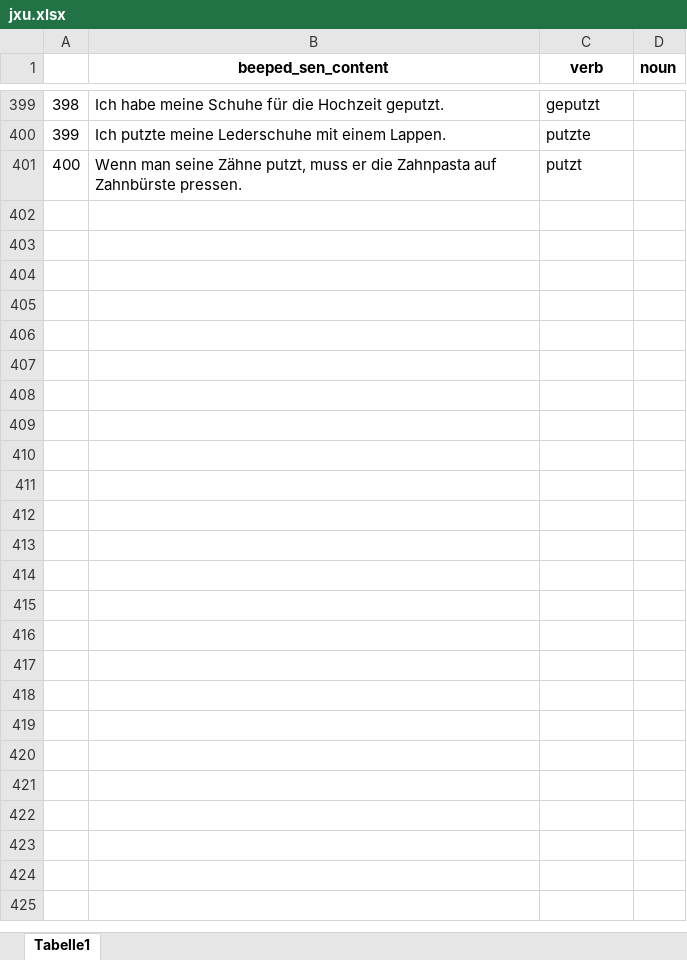
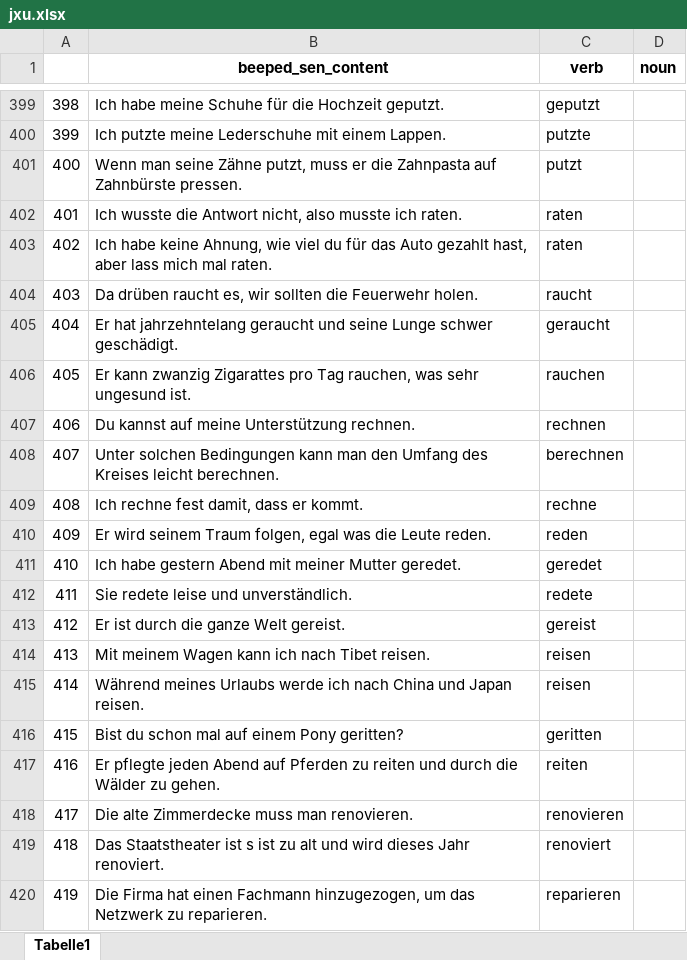
Before and after one commit to TateXu/NIBS_paradigm, an Excel workbook: text/jxu.xlsx, sheet Tabelle1, drawn as a sheet; only a part is shown, gaps mark what is left out; values as stored, in another font and other column widths than the file's, no borders; the diff covers the shown part only; the diff names each change by its address in the sheet, - before the commit and + after, or states it on an @@ line.

Commit message:
Save all 800 unrepeated sentences into jxu.xlsx

```diff
--- a/text/jxu.xlsx (sheet Tabelle1)
+++ b/text/jxu.xlsx (sheet Tabelle1)
+row 402: 401 | Ich wusste die Antwort nicht, also musste ich raten. | raten
+row 403: 402 | Ich habe keine Ahnung, wie viel du für das Auto gezahlt hast, aber lass mich mal raten. | raten
+row 404: 403 | Da drüben raucht es, wir sollten die Feuerwehr holen. | raucht
+row 405: 404 | Er hat jahrzehntelang geraucht und seine Lunge schwer geschädigt. | geraucht
+row 406: 405 | Er kann zwanzig Zigarattes pro Tag rauchen, was sehr ungesund ist. | rauchen
+row 407: 406 | Du kannst auf meine Unterstützung rechnen. | rechnen
+row 408: 407 | Unter solchen Bedingungen kann man den Umfang des Kreises leicht berechnen. | berechnen
+row 409: 408 | Ich rechne fest damit, dass er kommt. | rechne
+row 410: 409 | Er wird seinem Traum folgen, egal was die Leute reden. | reden
+row 411: 410 | Ich habe gestern Abend mit meiner Mutter geredet. | geredet
+row 412: 411 | Sie redete leise und unverständlich. | redete
+row 413: 412 | Er ist durch die ganze Welt gereist. | gereist
+row 414: 413 | Mit meinem Wagen kann ich nach Tibet reisen. | reisen
+row 415: 414 | Während meines Urlaubs werde ich nach China und Japan reisen. | reisen
+row 416: 415 | Bist du schon mal auf einem Pony geritten? | geritten
+row 417: 416 | Er pflegte jeden Abend auf Pferden zu reiten und durch die Wälder zu gehen. | reiten
+row 418: 417 | Die alte Zimmerdecke muss man renovieren. | renovieren
+row 419: 418 | Das Staatstheater ist s ist zu alt und wird dieses Jahr renoviert. | renoviert
+row 420: 419 | Die Firma hat einen Fachmann hinzugezogen, um das Netzwerk zu reparieren. | reparieren
```
Also changed, not shown: 381 added rows elsewhere in this sheet, 14 other files.
